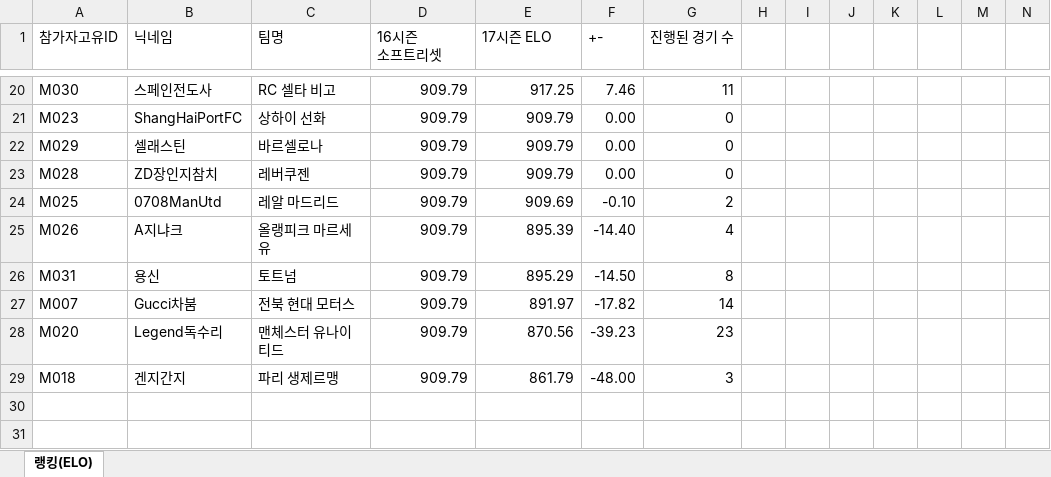
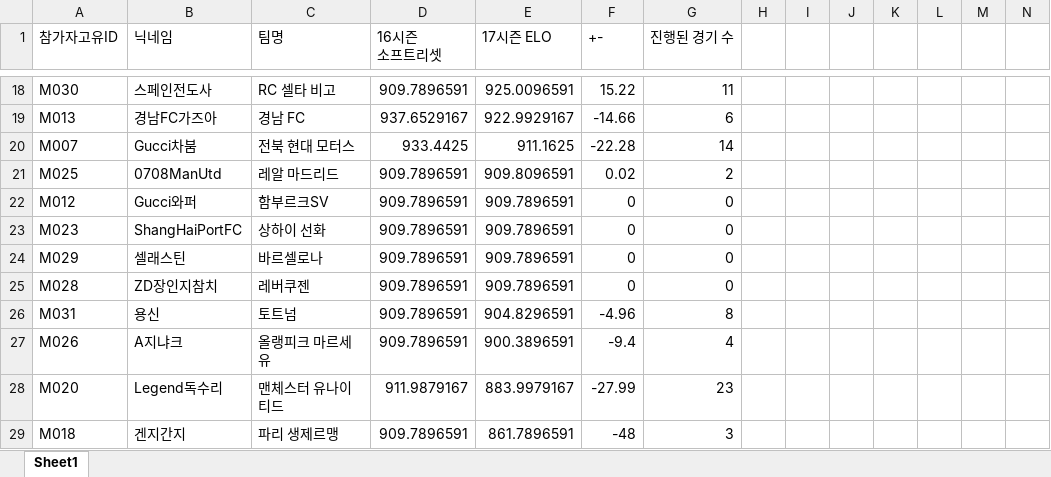
Before and after one commit to xldyxl/AllStar-Ranking-ELO-, an Excel workbook: Ranking_Data.xlsx, sheet Sheet1, drawn as a sheet; only a part is shown, gaps mark what is left out; values as stored, in another font and other column widths than the file's, no cell formats; removed rows and columns are numbered as before the commit, all else as after; rows hold the shown columns only; the diff covers the shown part only; the diff names each change by its address in the sheet, - before the commit and + after, or states it on an @@ line.

```diff
--- a/Ranking_Data.xlsx (sheet Sheet1)
+++ b/Ranking_Data.xlsx (sheet Sheet1)
-sheet tab: 랭킹(ELO)
+sheet tab: Sheet1
-D18 (16시즌 소프트리셋): 909.79
+D18 (16시즌 소프트리셋): 909.7896591
-E18 (17시즌 ELO): 917.25
+E18 (17시즌 ELO): 925.0096591
-F18 (+-): 7.46
+F18 (+-): 15.22
+row 19: M013 | 경남FC가즈아 | 경남 FC | 937.6529167 | 922.9929167 | -14.66 | 6
+row 20: M007 | Gucci차붐 | 전북 현대 모터스 | 933.4425 | 911.1625 | -22.28 | 14
+row 21: M025 | 0708ManUtd | 레알 마드리드 | 909.7896591 | 909.8096591 | 0.02 | 2
+row 22: M012 | Gucci와퍼 | 함부르크SV | 909.7896591 | 909.7896591 | 0 | 0
-D23:D25 (16시즌 소프트리셋): 909.79
+D23:D25 (16시즌 소프트리셋): 909.7896591
-E23:E25 (17시즌 ELO): 909.79
+E23:E25 (17시즌 ELO): 909.7896591
-F23:F25 (+-): 0.00
+F23:F25 (+-): 0
-row 24: M025 | 0708ManUtd | 레알 마드리드 | 909.79 | 909.69 | -0.10 | 2
-row 25: M026 | A지냐크 | 올랭피크 마르세유 | 909.79 | 895.39 | -14.40 | 4
-D26 (16시즌 소프트리셋): 909.79
+D26 (16시즌 소프트리셋): 909.7896591
-E26 (17시즌 ELO): 895.29
+E26 (17시즌 ELO): 904.8296591
-F26 (+-): -14.50
+F26 (+-): -4.96
-row 27: M007 | Gucci차붐 | 전북 현대 모터스 | 909.79 | 891.97 | -17.82 | 14
+row 27: M026 | A지냐크 | 올랭피크 마르세유 | 909.7896591 | 900.3896591 | -9.4 | 4
-D28 (16시즌 소프트리셋): 909.79
+D28 (16시즌 소프트리셋): 911.9879167
-E28 (17시즌 ELO): 870.56
+E28 (17시즌 ELO): 883.9979167
-F28 (+-): -39.23
+F28 (+-): -27.99
-D29 (16시즌 소프트리셋): 909.79
+D29 (16시즌 소프트리셋): 909.7896591
-E29 (17시즌 ELO): 861.79
+E29 (17시즌 ELO): 861.7896591
-F29 (+-): -48.00
+F29 (+-): -48
```
Also changed, not shown: 5 added rows, 7 removed rows, 47 edited cells and merged cells elsewhere in this sheet, cell formats, formulas that keep their value.
